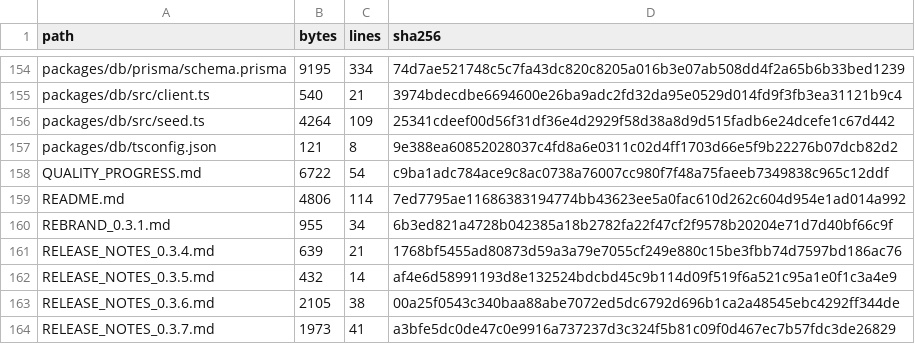
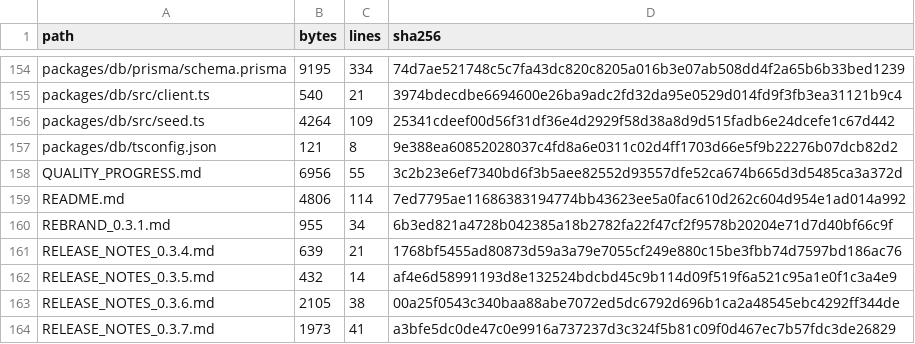
Before and after one commit to Wpersoli/trotebox, a CSV file: SOURCE_MANIFEST.csv, drawn as a sheet; only a part is shown, gaps mark what is left out.

```diff
--- a/SOURCE_MANIFEST.csv
+++ b/SOURCE_MANIFEST.csv
@@ -157,3 +157,3 @@ path,bytes,lines,sha256
 "packages/db/tsconfig.json",121,8,9e388ea60852028037c4fd8a6e0311c02d4ff1703d66e5f9b22276b07dcb82d2
-"QUALITY_PROGRESS.md",6722,54,c9ba1adc784ace9c8ac0738a76007cc980f7f48a75faeeb7349838c965c12ddf
+"QUALITY_PROGRESS.md",6956,55,3c2b23e6ef7340bd6f3b5aee82552d93557dfe52ca674b665d3d5485ca3a372d
 "README.md",4806,114,7ed7795ae11686383194774bb43623ee5a0fac610d262c604d954e1ad014a992
```
Also changed, not shown: 3 other files.
